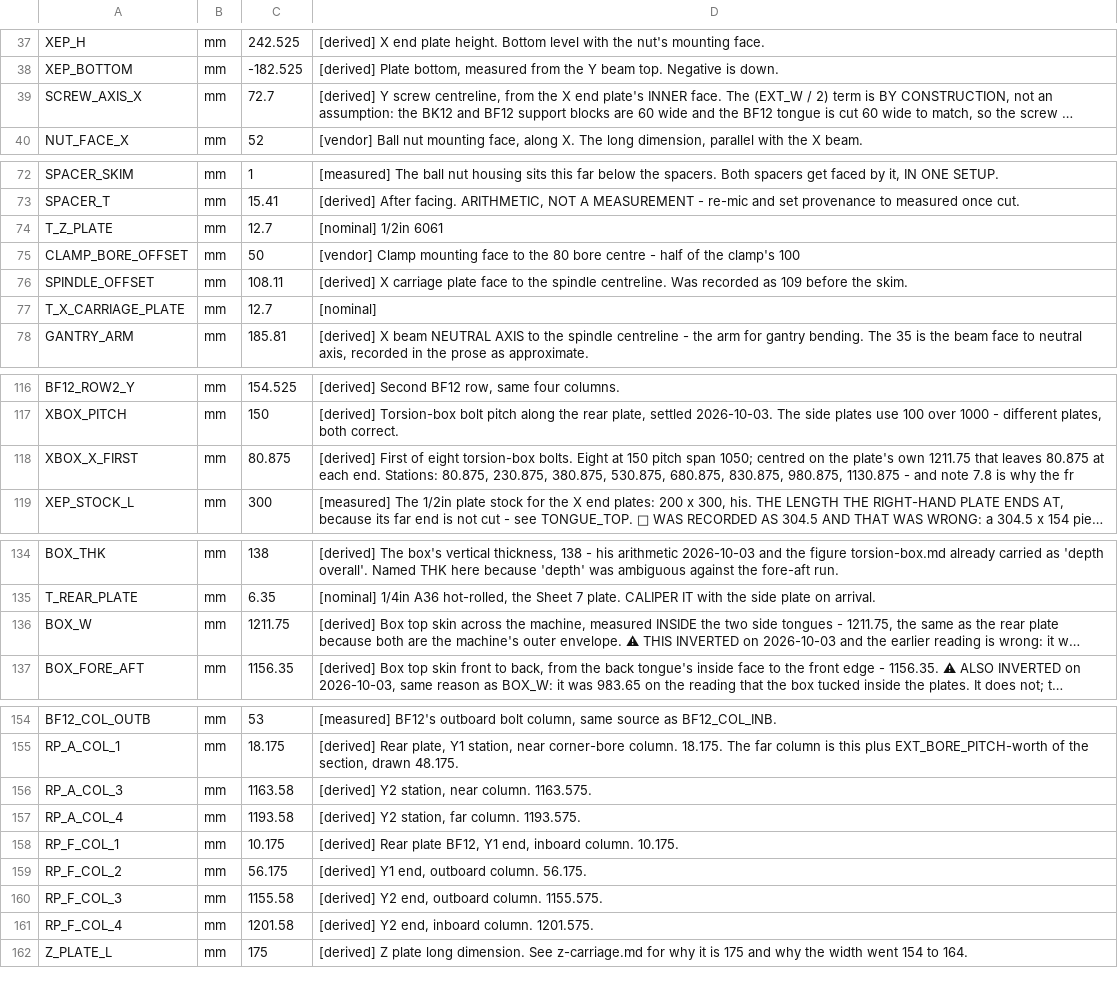
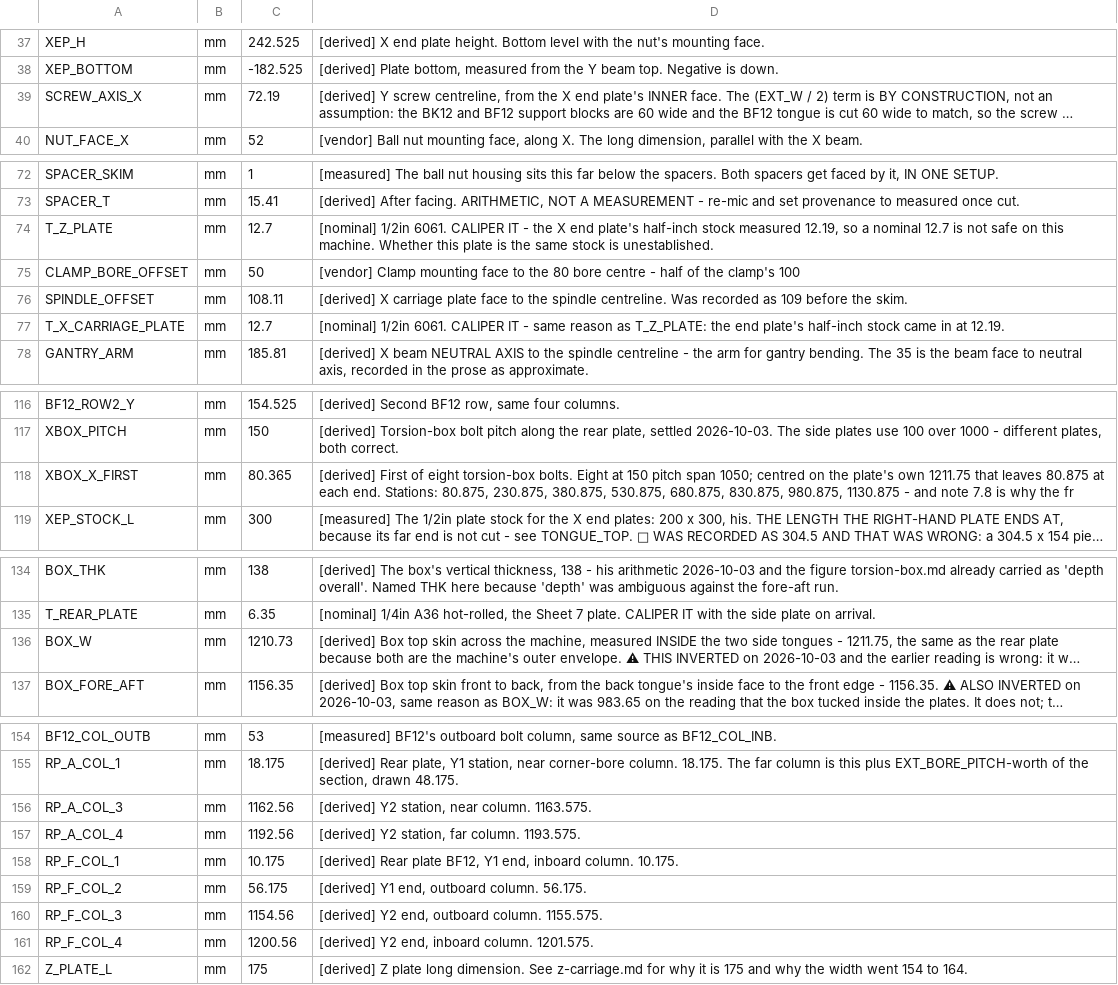
Before and after one commit to ioSenderV2/CNCBuild, a CSV file: dimensions/fusion-parameters.csv, drawn as a sheet; only a part is shown, gaps mark what is left out; long unchanged cells end in …; the diff covers the shown part only; the diff names each change by its address in the sheet, - before the commit and + after, or states it on an @@ line.

```diff
--- a/dimensions/fusion-parameters.csv
+++ b/dimensions/fusion-parameters.csv
-C39: 72.7
+C39: 72.19
-D74: [nominal] 1/2in 6061
+D74: [nominal] 1/2in 6061. CALIPER IT - the X end plate's half-inch stock measured 12.19, so a nominal 12.7 is not safe on this machine. Whether this plate is the same stock is unestablished.
-D77: [nominal]
+D77: [nominal] 1/2in 6061. CALIPER IT - same reason as T_Z_PLATE: the end plate's half-inch stock came in at 12.19.
-C118: 80.875
+C118: 80.365
-C136: 1211.75
+C136: 1210.73
-C156: 1163.58
+C156: 1162.56
-C157: 1193.58
+C157: 1192.56
-C160: 1155.58
+C160: 1154.56
-C161: 1201.58
+C161: 1200.56
```
Also changed, not shown: 16 edited cells elsewhere in this file, 1 other file.
